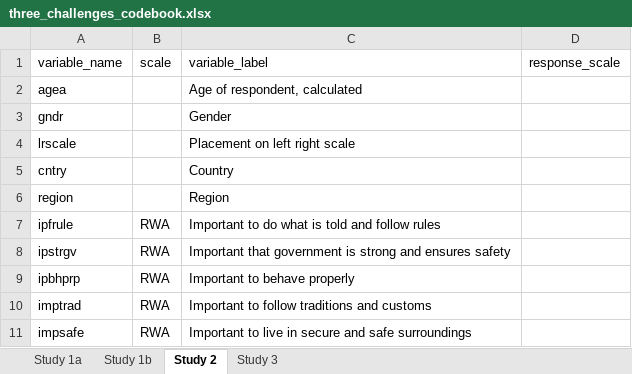
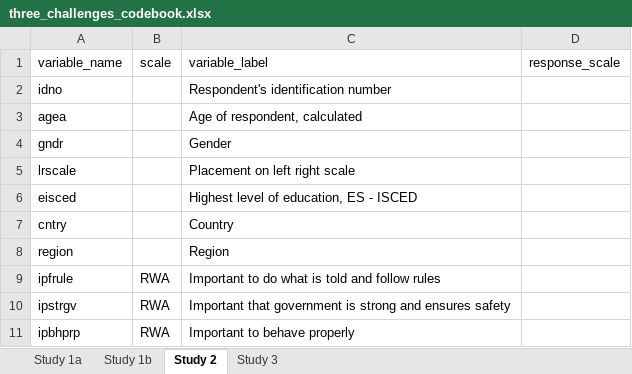
Before and after one commit to Clementinchen/bigot_and_tolerant_personalites, an Excel workbook: 0_data/three_challenges_codebook.xlsx, sheet Study 2, drawn as a sheet; only a part is shown; the shorter side is filled out with more unchanged rows; values as stored, in another font and other column widths than the file's, no borders; the diff names each change by its address in the sheet, - before the commit and + after, or states it on an @@ line.

```diff
--- a/0_data/three_challenges_codebook.xlsx (sheet Study 2)
+++ b/0_data/three_challenges_codebook.xlsx (sheet Study 2)
+row 2: idno |  | Respondent's identification number
+row 6: eisced |  | Highest level of education, ES - ISCED
```
Also changed, not shown: sheet Study 1b, sheet Study 1a, sheet Study 3, 5 other files.
